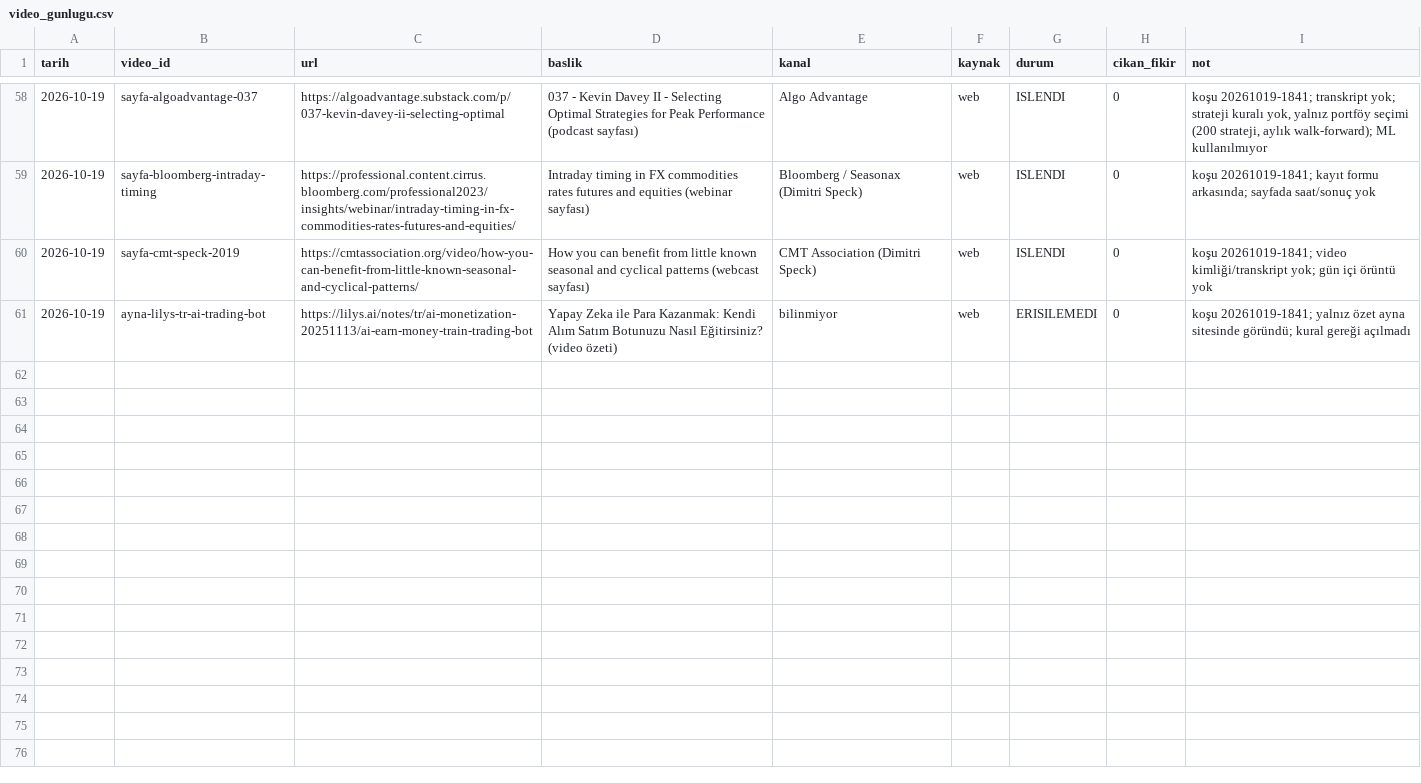
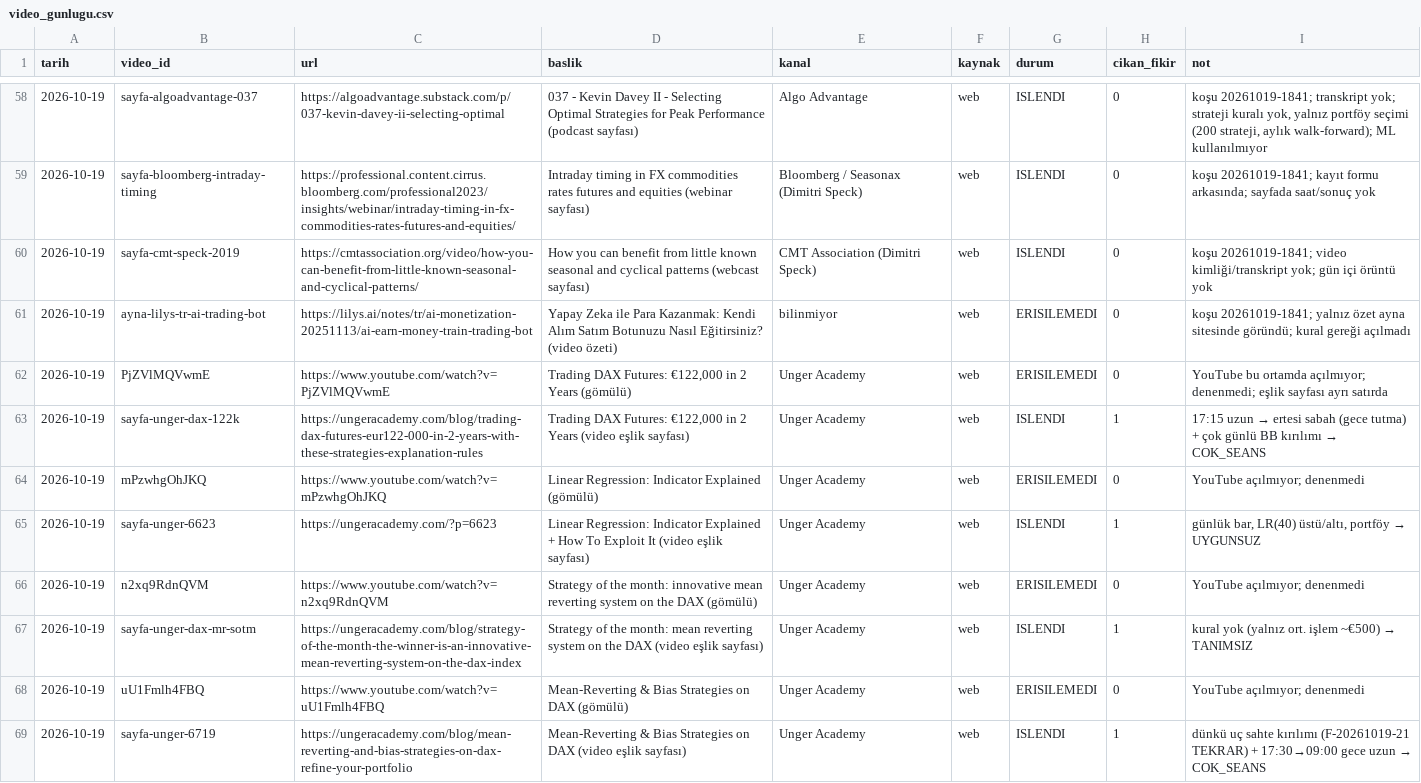
Before and after one commit to Soydan73/xu30-strateji-arastirma, a CSV file: video_gunlugu.csv, drawn as a sheet; only a part is shown, gaps mark what is left out; the diff covers the shown part only.

```diff
--- a/video_gunlugu.csv
+++ b/video_gunlugu.csv
@@ -61 +61,9 @@ tarih,video_id,url,baslik,kanal,kaynak,durum,cikan_fikir,not
 2026-10-19,ayna-lilys-tr-ai-trading-bot,https://lilys.ai/notes/tr/ai-monetization-20251113/ai-earn-money-train-trading-bot,Yapay Zeka ile Para Kazanmak: Kendi Alım Satım Botunuzu Nasıl Eğitirsiniz? (video özeti),bilinmiyor,web,ERISILEMEDI,0,koşu 20261019-1841; yalnız özet ayna sitesinde göründü; kural gereği açılmadı
+2026-10-19,PjZVlMQVwmE,https://www.youtube.com/watch?v=PjZVlMQVwmE,"Trading DAX Futures: €122,000 in 2 Years (gömülü)",Unger Academy,web,ERISILEMEDI,0,YouTube bu ortamda açılmıyor; denenmedi; eşlik sayfası ayrı satırda
+2026-10-19,sayfa-unger-dax-122k,https://ungeracademy.com/blog/trading-dax-futures-eur122-000-in-2-years-with-these-strategies-explanation-rules,"Trading DAX Futures: €122,000 in 2 Years (video eşlik sayfası)",Unger Academy,web,ISLENDI,1,17:15 uzun → ertesi sabah (gece tutma) + çok günlü BB kırılımı → COK_SEANS
+2026-10-19,mPzwhgOhJKQ,https://www.youtube.com/watch?v=mPzwhgOhJKQ,Linear Regression: Indicator Explained (gömülü),Unger Academy,web,ERISILEMEDI,0,YouTube açılmıyor; denenmedi
+2026-10-19,sayfa-unger-6623,https://ungeracademy.com/?p=6623,Linear Regression: Indicator Explained + How To Exploit It (video eşlik sayfası),Unger Academy,web,ISLENDI,1,"günlük bar, LR(40) üstü/altı, portföy → UYGUNSUZ"
+2026-10-19,n2xq9RdnQVM,https://www.youtube.com/watch?v=n2xq9RdnQVM,Strategy of the month: innovative mean reverting system on the DAX (gömülü),Unger Academy,web,ERISILEMEDI,0,YouTube açılmıyor; denenmedi
+2026-10-19,sayfa-unger-dax-mr-sotm,https://ungeracademy.com/blog/strategy-of-the-month-the-winner-is-an-innovative-mean-reverting-system-on-the-dax-index,Strategy of the month: mean reverting system on the DAX (video eşlik sayfası),Unger Academy,web,ISLENDI,1,kural yok (yalnız ort. işlem ~€500) → TANIMSIZ
+2026-10-19,uU1Fmlh4FBQ,https://www.youtube.com/watch?v=uU1Fmlh4FBQ,Mean-Reverting & Bias Strategies on DAX (gömülü),Unger Academy,web,ERISILEMEDI,0,YouTube açılmıyor; denenmedi
+2026-10-19,sayfa-unger-6719,https://ungeracademy.com/blog/mean-reverting-and-bias-strategies-on-dax-refine-your-portfolio,Mean-Reverting & Bias Strategies on DAX (video eşlik sayfası),Unger Academy,web,ISLENDI,1,dünkü uç sahte kırılımı (F-20261019-21 TEKRAR) + 17:30→09:00 gece uzun → COK_SEANS
```
Also changed, not shown: 8 added rows elsewhere in this file, arama_gunlugu.csv, defter.csv, 5 other files.
